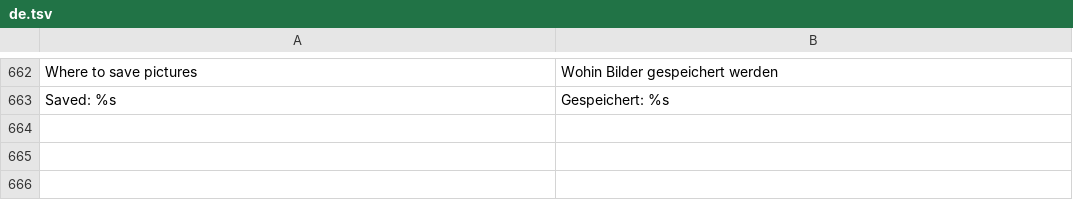
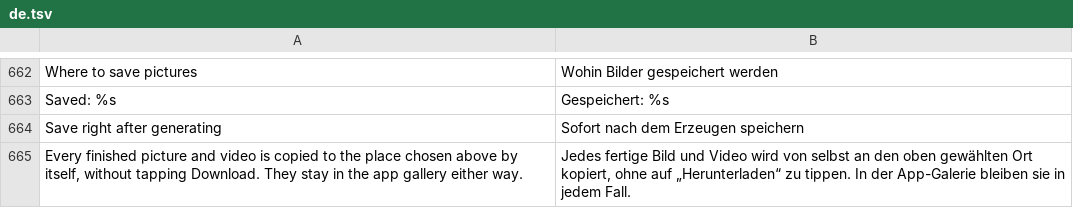
Before and after one commit to ayanoby/hexanima, a TSV file: app/assets/lang/de.tsv, drawn as a sheet; only a part is shown, gaps mark what is left out.

```diff
--- a/app/assets/lang/de.tsv
+++ b/app/assets/lang/de.tsv
@@ -663 +663,3 @@ Where to save pictures	Wohin Bilder gespeichert werden
 Saved: %s	Gespeichert: %s
+Save right after generating	Sofort nach dem Erzeugen speichern
+Every finished picture and video is copied to the place chosen above by itself, without tapping Download. They stay in the app gallery either way.	Jedes fertige Bild und Video wird von selbst an den oben gewählten Ort kopiert, ohne auf „Herunterladen“ zu tippen. In der App-Galerie bleiben sie in jedem Fall.
```
Also changed, not shown: app/assets/lang/fr.tsv, app/assets/lang/hi.tsv, 23 other files.
